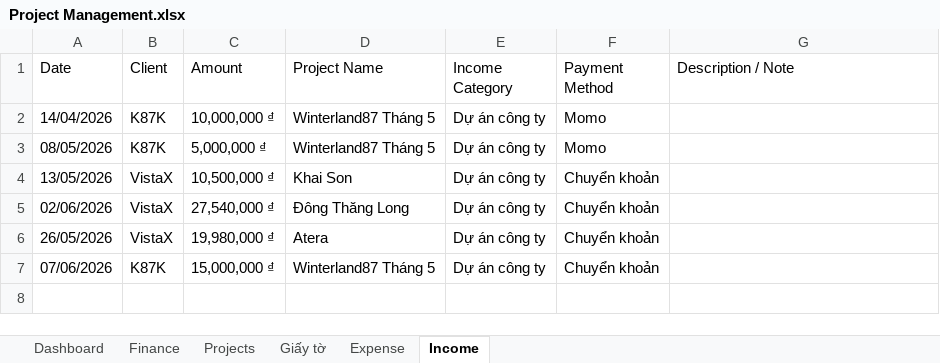
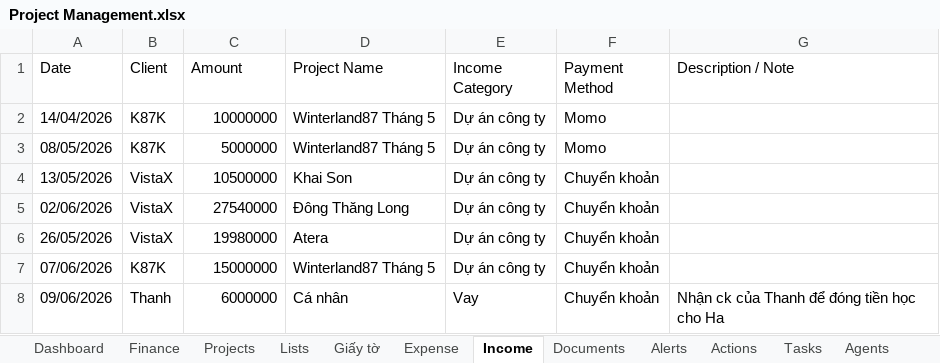
Before and after one commit to anphanfilmmaker-dotcom/an-phim-workspace, an Excel workbook: Project Management.xlsx, sheet Income, drawn as a sheet; values as stored, in another font and other column widths than the file's, no cell formats; conditional formats not drawn; the diff names each change by its address in the sheet, - before the commit and + after, or states it on an @@ line.

Commit message:
Update dashboard UI: fix agents card hide sidebar widgets update date formatting

```diff
--- a/Project Management.xlsx (sheet Income)
+++ b/Project Management.xlsx (sheet Income)
@@ sheet tab unhidden: Lists @@
+sheet tab: Documents
+sheet tab: Alerts
+sheet tab: Actions
+sheet tab: Tasks
+sheet tab: Agents
-C2 (Amount): 10,000,000 ₫
+C2 (Amount): 10000000
-C3 (Amount): 5,000,000 ₫
+C3 (Amount): 5000000
-C4 (Amount): 10,500,000 ₫
+C4 (Amount): 10500000
-C5 (Amount): 27,540,000 ₫
+C5 (Amount): 27540000
-C6 (Amount): 19,980,000 ₫
+C6 (Amount): 19980000
-C7 (Amount): 15,000,000 ₫
+C7 (Amount): 15000000
+row 8: 09/06/2026 | Thanh | 6000000 | Cá nhân | Vay | Chuyển khoản | Nhận ck của Thanh để đóng tiền học cho Ha
```
Also changed, not shown: sheet Finance, sheet Giấy tờ, sheet Dashboard, sheet Expense, sheet Projects, cell formats, charts or pictures, 11 other files.
